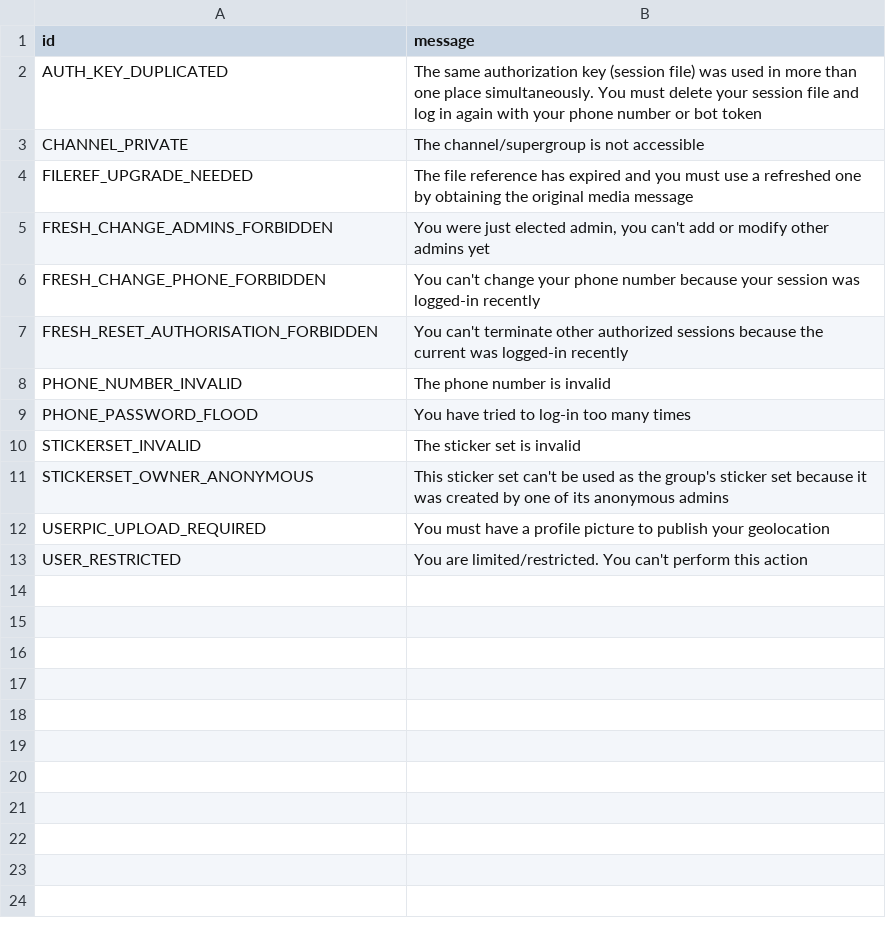
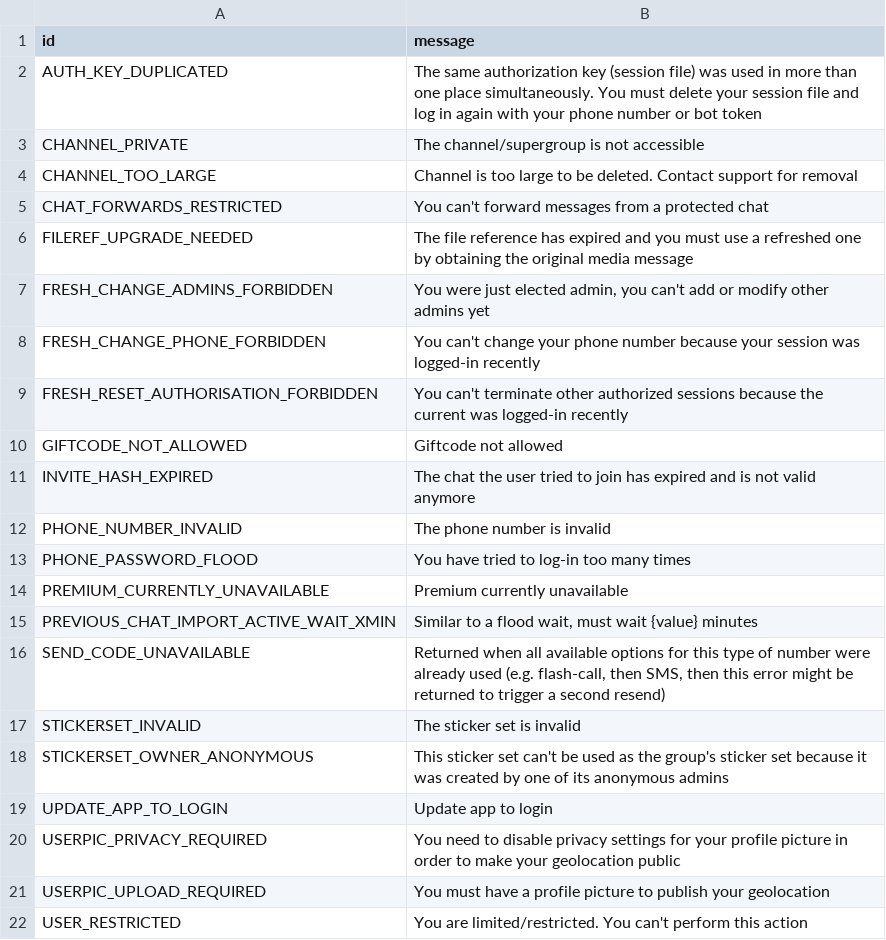
Before and after one commit to hydrogram/hydrogram, a TSV file: compiler/errors/source/406_NOT_ACCEPTABLE.tsv, drawn as a sheet.

```diff
--- a/compiler/errors/source/406_NOT_ACCEPTABLE.tsv
+++ b/compiler/errors/source/406_NOT_ACCEPTABLE.tsv
@@ -3,2 +3,4 @@ AUTH_KEY_DUPLICATED	The same authorization key (session file) was used in more t
 CHANNEL_PRIVATE	The channel/supergroup is not accessible
+CHANNEL_TOO_LARGE	Сhannel is too large to be deleted. Contact support for removal
+CHAT_FORWARDS_RESTRICTED	You can't forward messages from a protected chat
 FILEREF_UPGRADE_NEEDED	The file reference has expired and you must use a refreshed one by obtaining the original media message
@@ -7,6 +9,13 @@ FRESH_CHANGE_PHONE_FORBIDDEN	You can't change your phone number because your ses
 FRESH_RESET_AUTHORISATION_FORBIDDEN	You can't terminate other authorized sessions because the current was logged-in recently
+GIFTCODE_NOT_ALLOWED	Giftcode not allowed
+INVITE_HASH_EXPIRED	The chat the user tried to join has expired and is not valid anymore
 PHONE_NUMBER_INVALID	The phone number is invalid
 PHONE_PASSWORD_FLOOD	You have tried to log-in too many times
+PREMIUM_CURRENTLY_UNAVAILABLE	Premium currently unavailable
+PREVIOUS_CHAT_IMPORT_ACTIVE_WAIT_XMIN	Similar to a flood wait, must wait {value} minutes
+SEND_CODE_UNAVAILABLE	Returned when all available options for this type of number were already used (e.g. flash-call, then SMS, then this error might be returned to trigger a second resend)
 STICKERSET_INVALID	The sticker set is invalid
 STICKERSET_OWNER_ANONYMOUS	This sticker set can't be used as the group's sticker set because it was created by one of its anonymous admins
+UPDATE_APP_TO_LOGIN	Update app to login
+USERPIC_PRIVACY_REQUIRED	You need to disable privacy settings for your profile picture in order to make your geolocation public
 USERPIC_UPLOAD_REQUIRED	You must have a profile picture to publish your geolocation
```
Also changed, not shown: compiler/errors/source/400_BAD_REQUEST.tsv, compiler/errors/source/403_FORBIDDEN.tsv, 2 other files.
